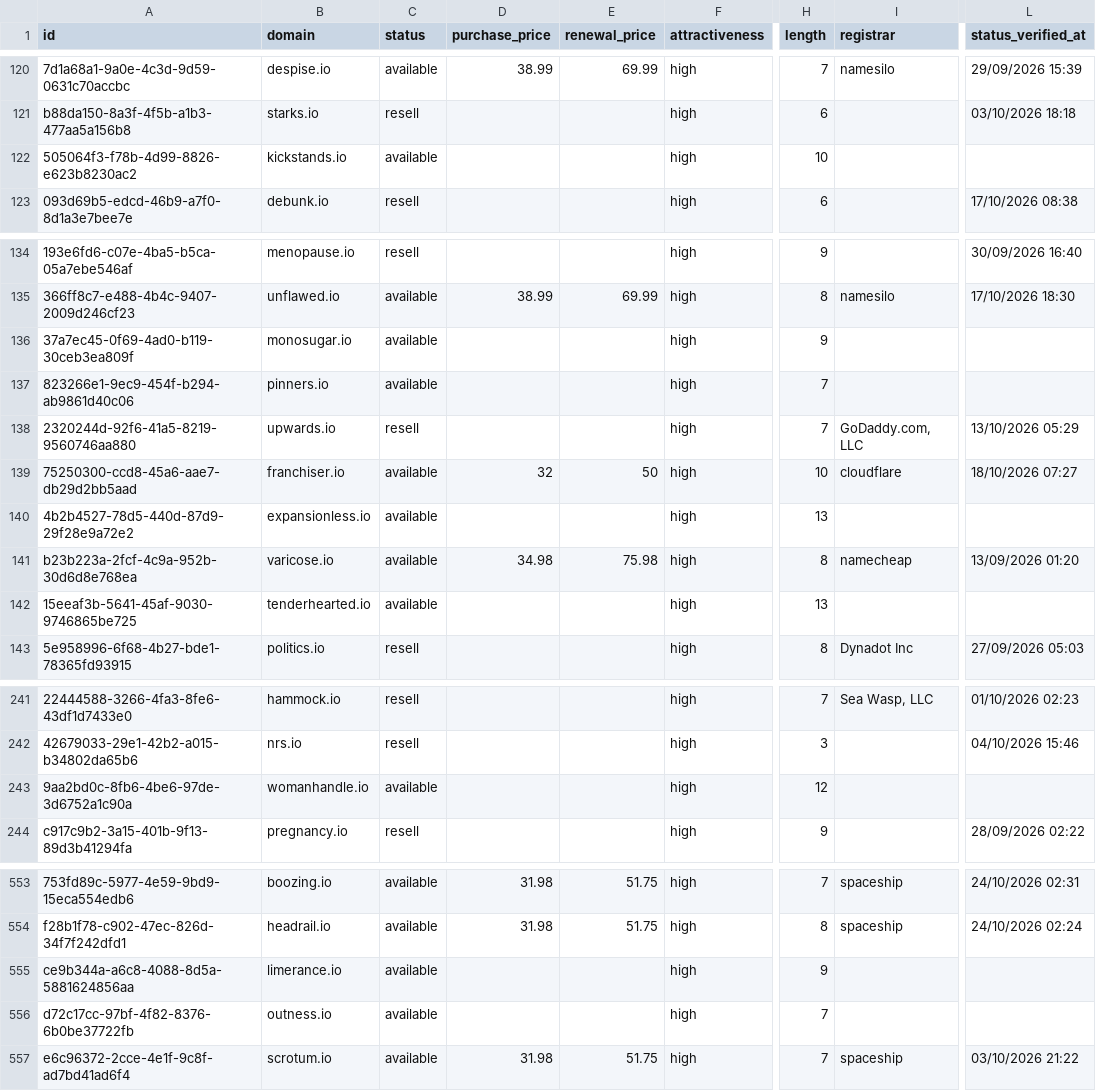
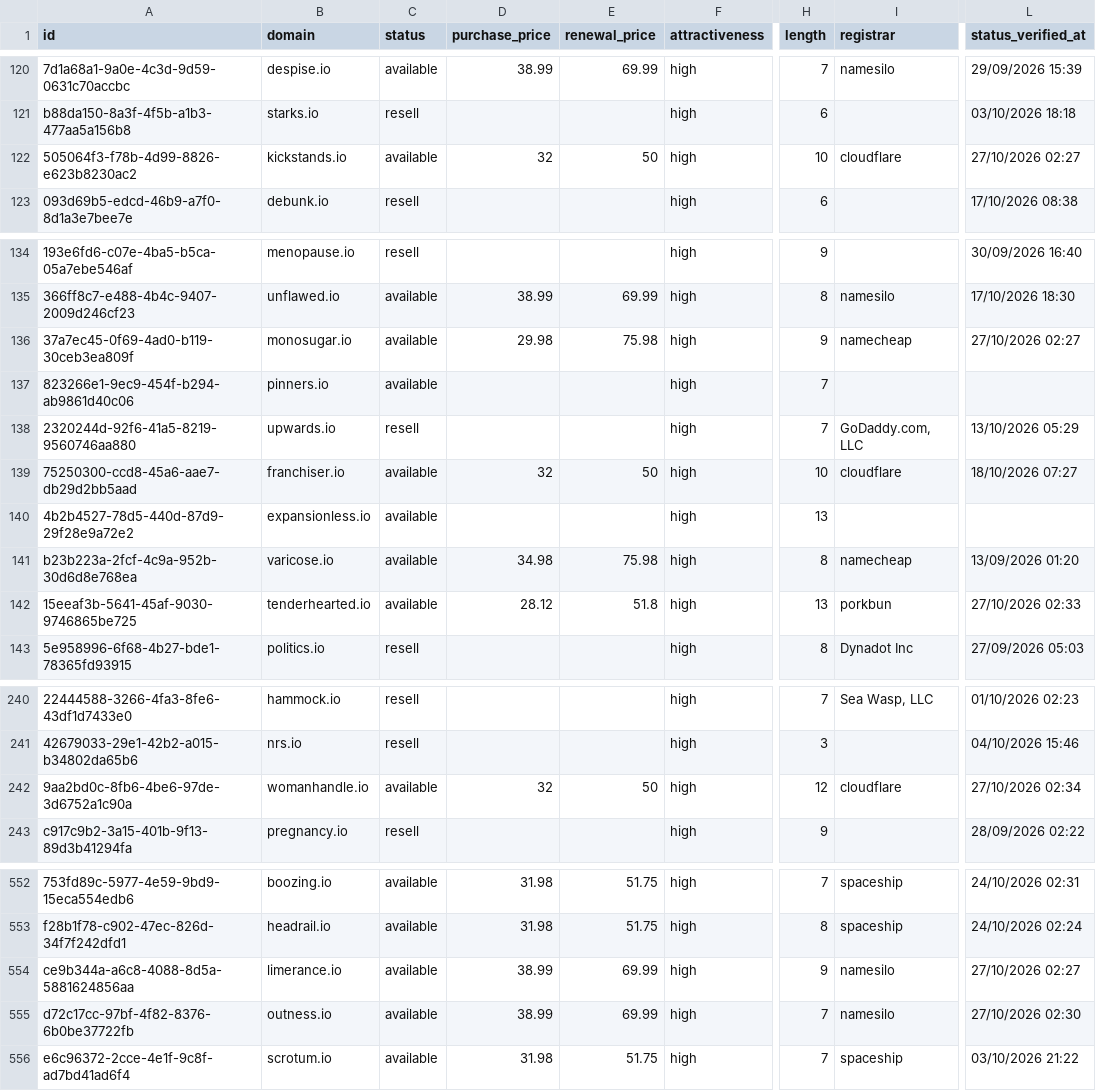
Before and after one commit to UniqueDomains/io-oneword-domains, a CSV file: io.csv, drawn as a sheet; only a part is shown, gaps mark what is left out; addresses are those after the commit; the diff covers the shown part only; the diff names each change by its address in the sheet, - before the commit and + after, or states it on an @@ line.

```diff
--- a/io.csv
+++ b/io.csv
-D122 (purchase_price): (empty)
+D122 (purchase_price): 32
-E122 (renewal_price): (empty)
+E122 (renewal_price): 50
-I122 (registrar): (empty)
+I122 (registrar): cloudflare
-L122 (status_verified_at): (empty)
+L122 (status_verified_at): 27/10/2026 02:27
-D136 (purchase_price): (empty)
+D136 (purchase_price): 29.98
-E136 (renewal_price): (empty)
+E136 (renewal_price): 75.98
-I136 (registrar): (empty)
+I136 (registrar): namecheap
-L136 (status_verified_at): (empty)
+L136 (status_verified_at): 27/10/2026 02:27
-D142 (purchase_price): (empty)
+D142 (purchase_price): 28.12
-E142 (renewal_price): (empty)
+E142 (renewal_price): 51.8
-I142 (registrar): (empty)
+I142 (registrar): porkbun
-L142 (status_verified_at): (empty)
+L142 (status_verified_at): 27/10/2026 02:33
-D242 (purchase_price): (empty)
+D242 (purchase_price): 32
-E242 (renewal_price): (empty)
+E242 (renewal_price): 50
-I242 (registrar): (empty)
+I242 (registrar): cloudflare
-L242 (status_verified_at): (empty)
+L242 (status_verified_at): 27/10/2026 02:34
-D554:D555 (purchase_price): (empty)
+D554:D555 (purchase_price): 38.99
-E554:E555 (renewal_price): (empty)
+E554:E555 (renewal_price): 69.99
-I554:I555 (registrar): (empty)
+I554:I555 (registrar): namesilo
-L554 (status_verified_at): (empty)
+L554 (status_verified_at): 27/10/2026 02:27
-L555 (status_verified_at): (empty)
+L555 (status_verified_at): 27/10/2026 02:30
```
Also changed, not shown: 6 added rows, 6 removed rows and 52 edited cells elsewhere in this file, 4 other files.
